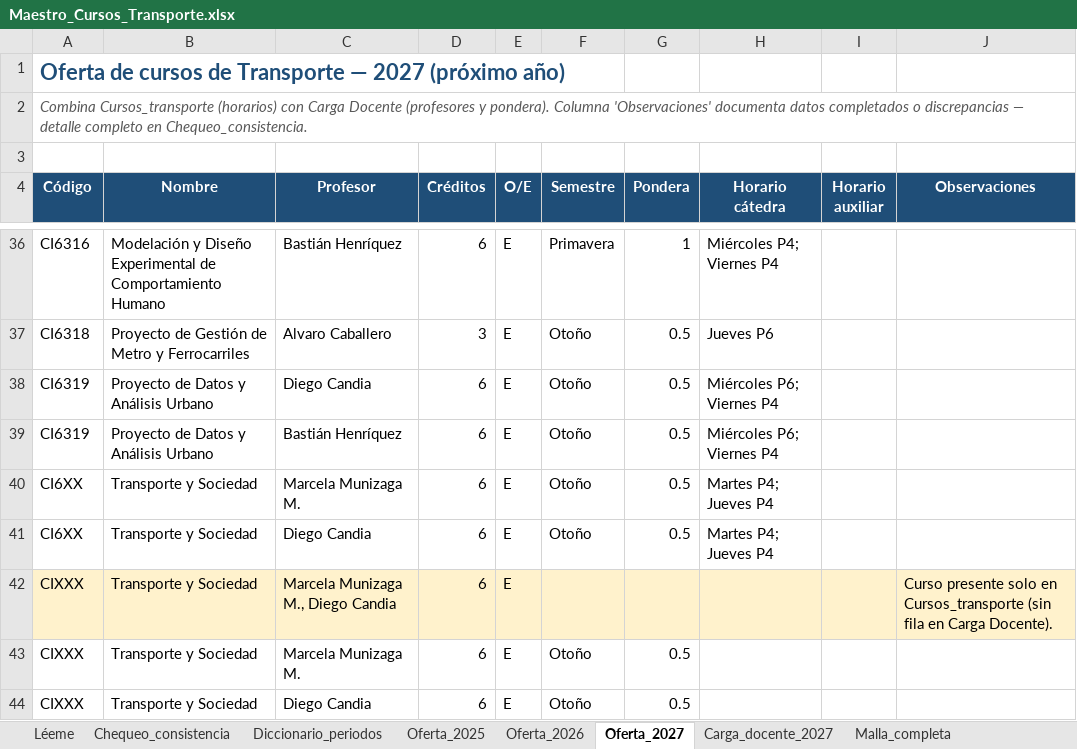
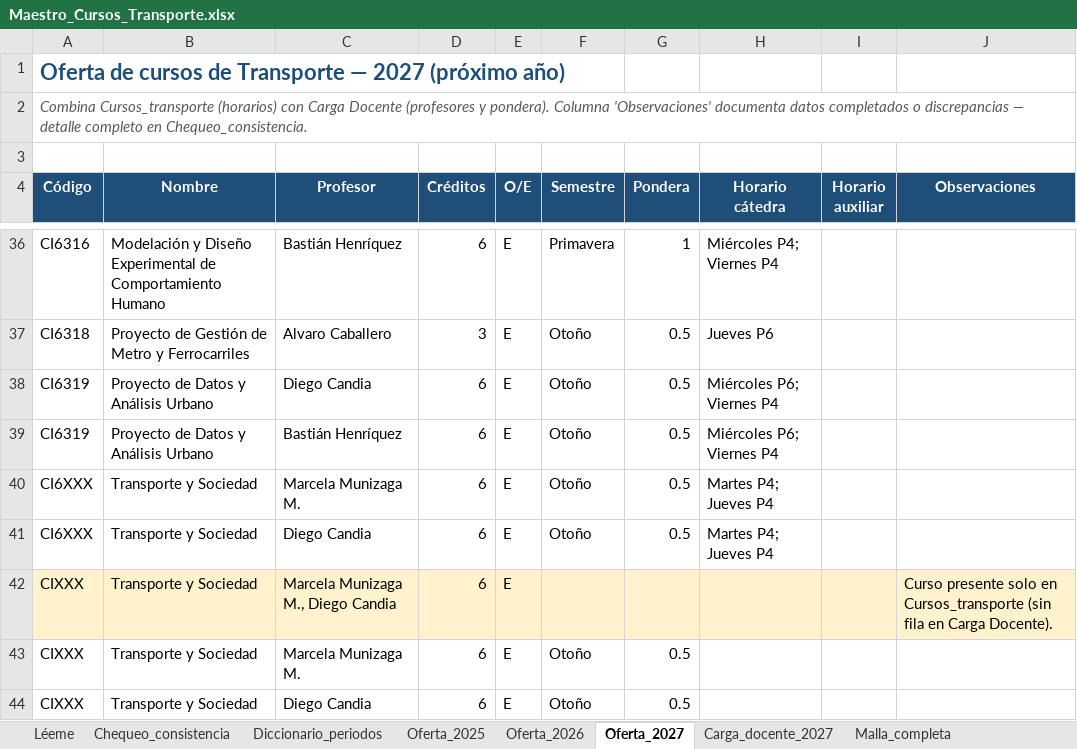
Before and after one commit to bastianhj/planificacion-cursos-transporte, an Excel workbook: Maestro_Cursos_Transporte.xlsx, sheet Oferta_2027, drawn as a sheet; only a part is shown, gaps mark what is left out; values as stored, in another font and other column widths than the file's, no borders; the diff names each change by its address in the sheet, - before the commit and + after, or states it on an @@ line.

Commit message:
Corrige código provisorio CI6XX a CI6XXX en Transporte y Sociedad

```diff
--- a/Maestro_Cursos_Transporte.xlsx (sheet Oferta_2027)
+++ b/Maestro_Cursos_Transporte.xlsx (sheet Oferta_2027)
-A40:A41 (Código): CI6XX
+A40:A41 (Código): CI6XXX
```
Also changed, not shown: sheet Carga_docente_2027, sheet Malla_completa, sheet Chequeo_consistencia, 1 other file.
